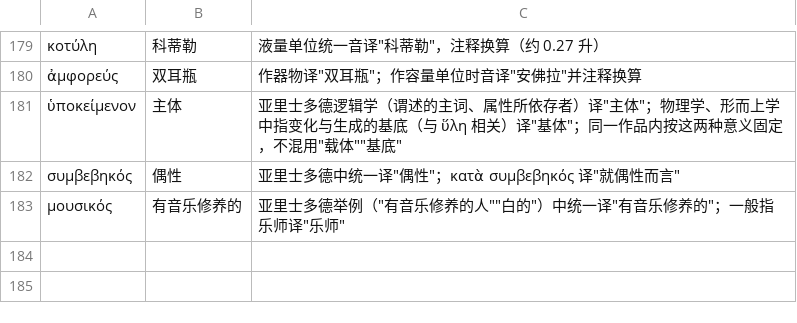
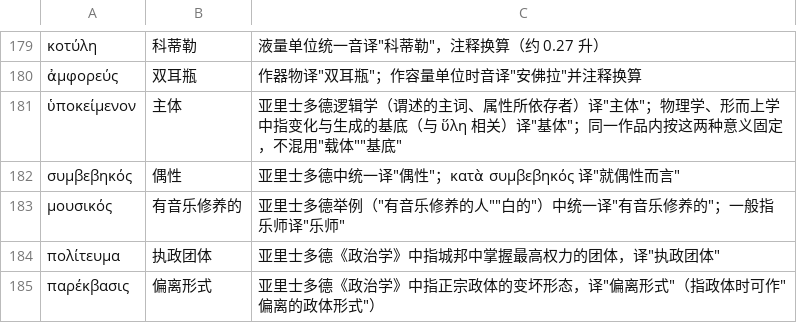
Before and after one commit to yiyuanli939/37-Million, a TSV file: glossary/terms.tsv, drawn as a sheet; only a part is shown, gaps mark what is left out; the diff names each change by its address in the sheet, - before the commit and + after, or states it on an @@ line.

```diff
--- a/glossary/terms.tsv
+++ b/glossary/terms.tsv
+row 184: πολίτευμα | 执政团体 | 亚里士多德《政治学》中指城邦中掌握最高权力的团体，译"执政团体"
+row 185: παρέκβασις | 偏离形式 | 亚里士多德《政治学》中指正宗政体的变坏形态，译"偏离形式"（指政体时可作"偏离的政体形式"）
```
